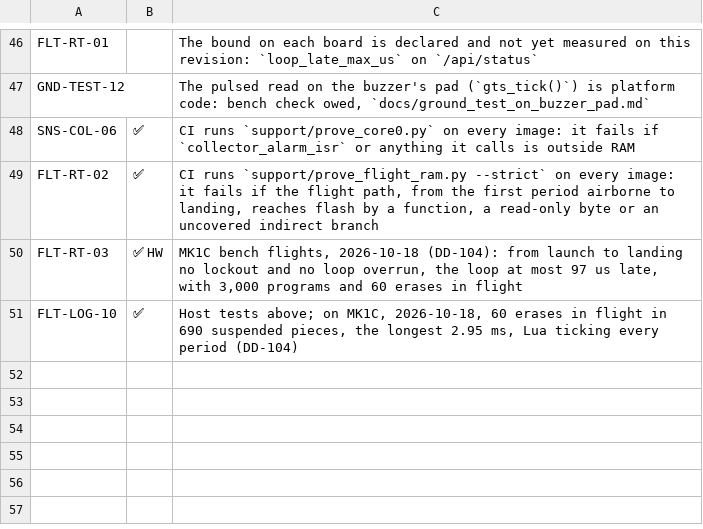
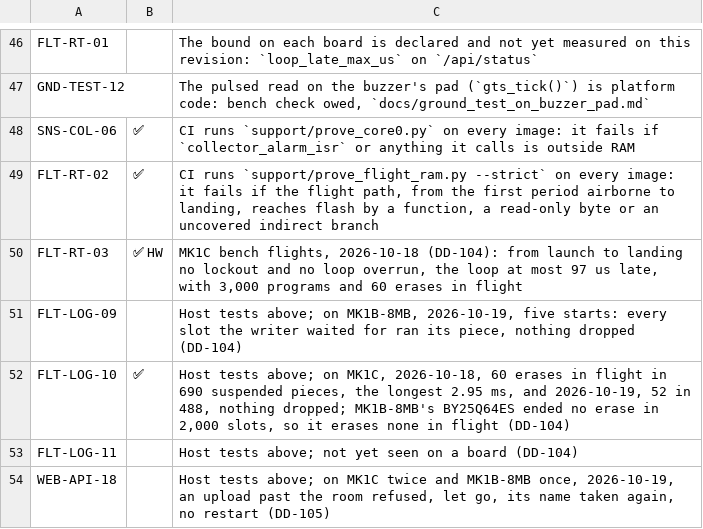
Before and after one commit to n9wxu/pyro_fw, a TSV file: support/trace_notes.tsv, drawn as a sheet; only a part is shown, gaps mark what is left out.

```diff
--- a/support/trace_notes.tsv
+++ b/support/trace_notes.tsv
@@ -50,2 +50,5 @@ FLT-RT-02	✅	CI runs `support/prove_flight_ram.py --strict` on every image: it
 FLT-RT-03	✅ HW	MK1C bench flights, 2026-10-18 (DD-104): from launch to landing no lockout and no loop overrun, the loop at most 97 us late, with 3,000 programs and 60 erases in flight
-FLT-LOG-10	✅	Host tests above; on MK1C, 2026-10-18, 60 erases in flight in 690 suspended pieces, the longest 2.95 ms, Lua ticking every period (DD-104)
+FLT-LOG-09		Host tests above; on MK1B-8MB, 2026-10-19, five starts: every slot the writer waited for ran its piece, nothing dropped (DD-104)
+FLT-LOG-10	✅	Host tests above; on MK1C, 2026-10-18, 60 erases in flight in 690 suspended pieces, the longest 2.95 ms, and 2026-10-19, 52 in 488, nothing dropped; MK1B-8MB's BY25Q64ES ended no erase in 2,000 slots, so it erases none in flight (DD-104)
+FLT-LOG-11		Host tests above; not yet seen on a board (DD-104)
+WEB-API-18		Host tests above; on MK1C twice and MK1B-8MB once, 2026-10-19, an upload past the room refused, let go, its name taken again, no restart (DD-105)
```
Also changed, not shown: 9 other files.
